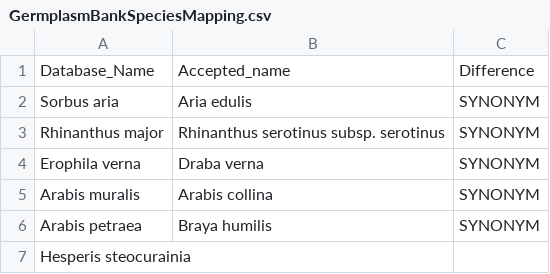
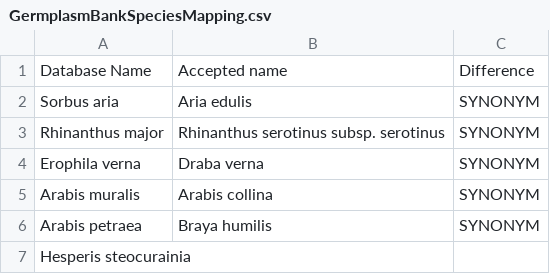
Before and after one commit to Acb897/UPM-Germplasm-Bank, a CSV file: GermplasmBankSpeciesMapping.csv, drawn as a sheet; only a part is shown.

Commit message:
Update GermplasmBankSpeciesMapping.csv

```diff
--- a/GermplasmBankSpeciesMapping.csv
+++ b/GermplasmBankSpeciesMapping.csv
@@ -1,2 +1,2 @@
-Database_Name,Accepted_name,Difference
+Database Name,Accepted name,Difference
 Sorbus aria,Aria edulis,SYNONYM
```
